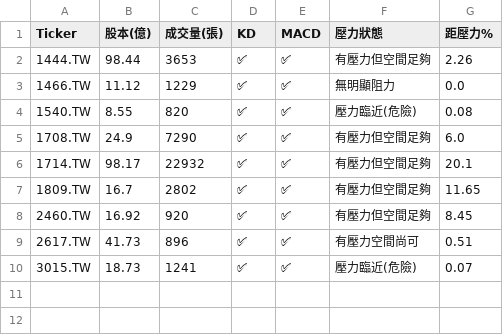
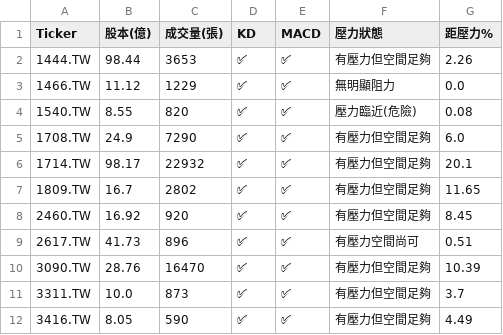
Before and after one commit to bdron0222-cpu/stock-radar, a CSV file: results.csv, drawn as a sheet.

```diff
--- a/results.csv
+++ b/results.csv
@@ -9,2 +9,4 @@
 2617.TW,41.73,896,✅,✅,有壓力空間尚可,0.51
-3015.TW,18.73,1241,✅,✅,壓力臨近(危險),0.07
+3090.TW,28.76,16470,✅,✅,有壓力但空間足夠,10.39
+3311.TW,10.0,873,✅,✅,有壓力但空間足夠,3.7
+3416.TW,8.05,590,✅,✅,有壓力但空間足夠,4.49
```
Also changed, not shown: 1 other file.
